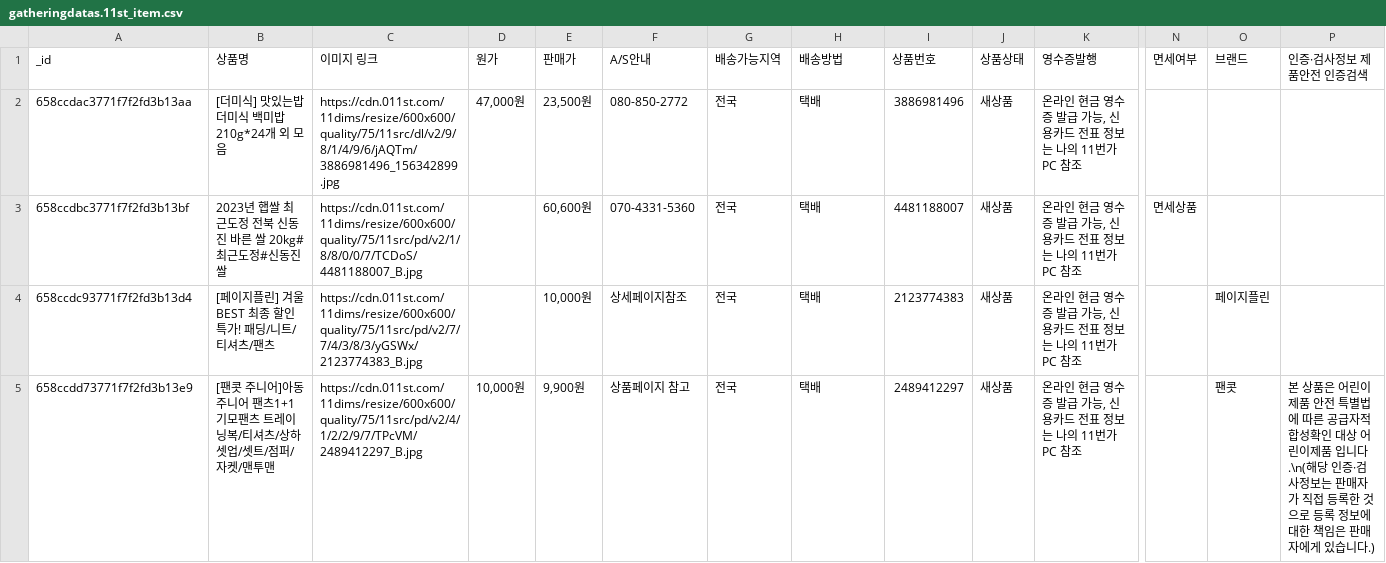
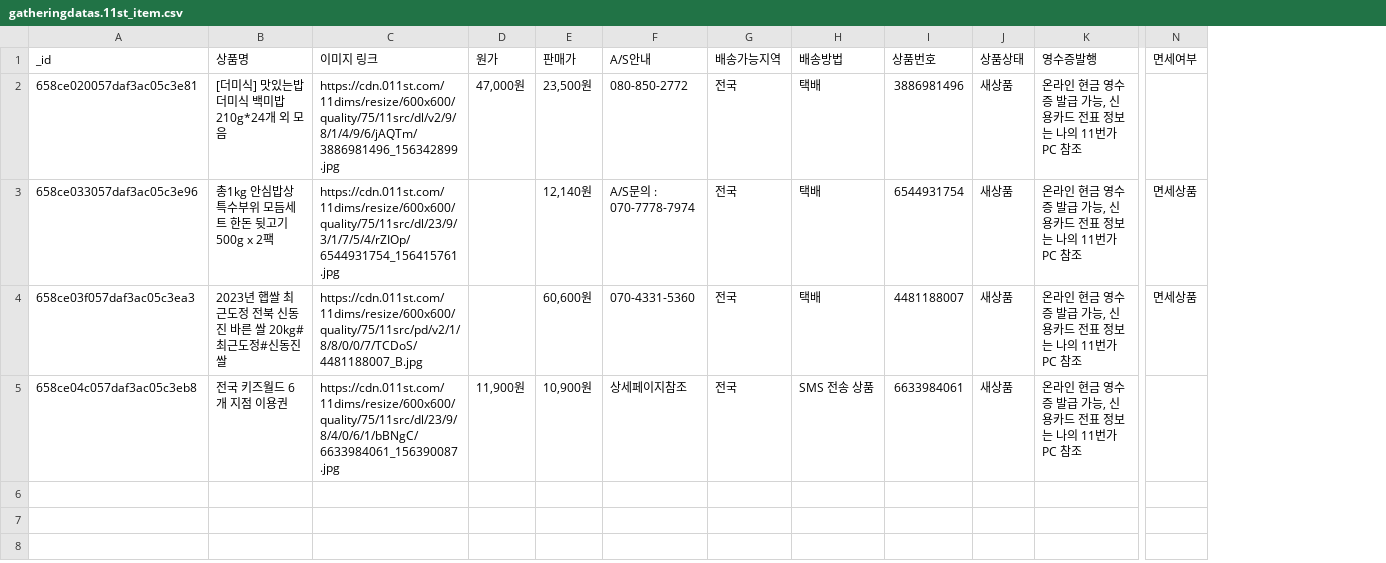
Before and after one commit to rugkfl/study_gatheringdatas-1, a CSV file: docs/quests/images/gatheringdatas.11st_item.csv, drawn as a sheet; only a part is shown, gaps mark what is left out; removed rows and columns are numbered as before the commit, all else as after; rows hold the shown columns only; the diff names each change by its address in the sheet, - before the commit and + after, or states it on an @@ line.

```diff
--- a/docs/quests/images/gatheringdatas.11st_item.csv
+++ b/docs/quests/images/gatheringdatas.11st_item.csv
-column O (브랜드), row 4: 페이지플린
-column P (인증·검사정보 제품안전 인증검색), empty
-A2 (_id): 658ccdac3771f7f2fd3b13aa
+A2 (_id): 658ce020057daf3ac05c3e81
+row 3: 658ce033057daf3ac05c3e96 | 총1kg 안심밥상 특수부위 모듬세트 한돈 뒷고기 500g x 2팩 | https://cdn.011st.com/11dims/resize/600x600/quality/75/11src/dl/23/9/3/1/7/5/4/rZIOp/6544931754_156415761.jpg |  | 12,140원 | A/S문의 : 070-7778-7974 | 전국 | 택배 | 6544931754 | 새상품 | 온라인 현금 영수증 발급 가능, 신용카드 전표 정보는 나의 11번가 PC 참조 | 면세상품
-A4 (_id): 658ccdbc3771f7f2fd3b13bf
+A4 (_id): 658ce03f057daf3ac05c3ea3
-A5 (_id): 658ccdc93771f7f2fd3b13d4
+A5 (_id): 658ce04c057daf3ac05c3eb8
-B5 (상품명): [페이지플린] 겨울 BEST 최종 할인 특가! 패딩/니트/티셔츠/팬츠
+B5 (상품명): 전국 키즈월드 6개 지점 이용권
-C5 (이미지 링크): https://cdn.011st.com/11dims/resize/600x600/quality/75/11src/pd/v2/7/7/4/3/8/3/yGSWx/2123774383_B.jpg
+C5 (이미지 링크): https://cdn.011st.com/11dims/resize/600x600/quality/75/11src/dl/23/9/8/4/0/6/1/bBNgC/6633984061_156390087.jpg
-D5 (원가): (empty)
+D5 (원가): 11,900원
-E5 (판매가): 10,000원
+E5 (판매가): 10,900원
-H5 (배송방법): 택배
+H5 (배송방법): SMS 전송 상품
-I5 (상품번호): 2123774383
+I5 (상품번호): 6633984061
-row 5: 658ccdd73771f7f2fd3b13e9 | [팬콧 주니어]아동 주니어 팬츠1+1 기모팬츠 트레이닝복/티셔츠/상하셋업/셋트/점퍼/자켓/맨투맨 | https://cdn.011st.com/11dims/resize/600x600/quality/75/11src/pd/v2/4/1/2/2/9/7/TPcVM/2489412297_B.jpg | 10,000원 | 9,900원 | 상품페이지 참고 | 전국 | 택배 | 2489412297 | 새상품 | 온라인 현금 영수증 발급 가능, 신용카드 전표 정보는 나의 11번가 PC 참조 |  | 팬콧 | 본 상품은 어린이제품 안전 특별법에 따른 공급자적합성확인 대상 어린이제품 입니다.\n(해당 인증·검사정보는 판매자가 직접 등록한 것으로 등록 정보에 대한 책임은 판매자에게 있습니다.)
```
Also changed, not shown: 3 other files.
